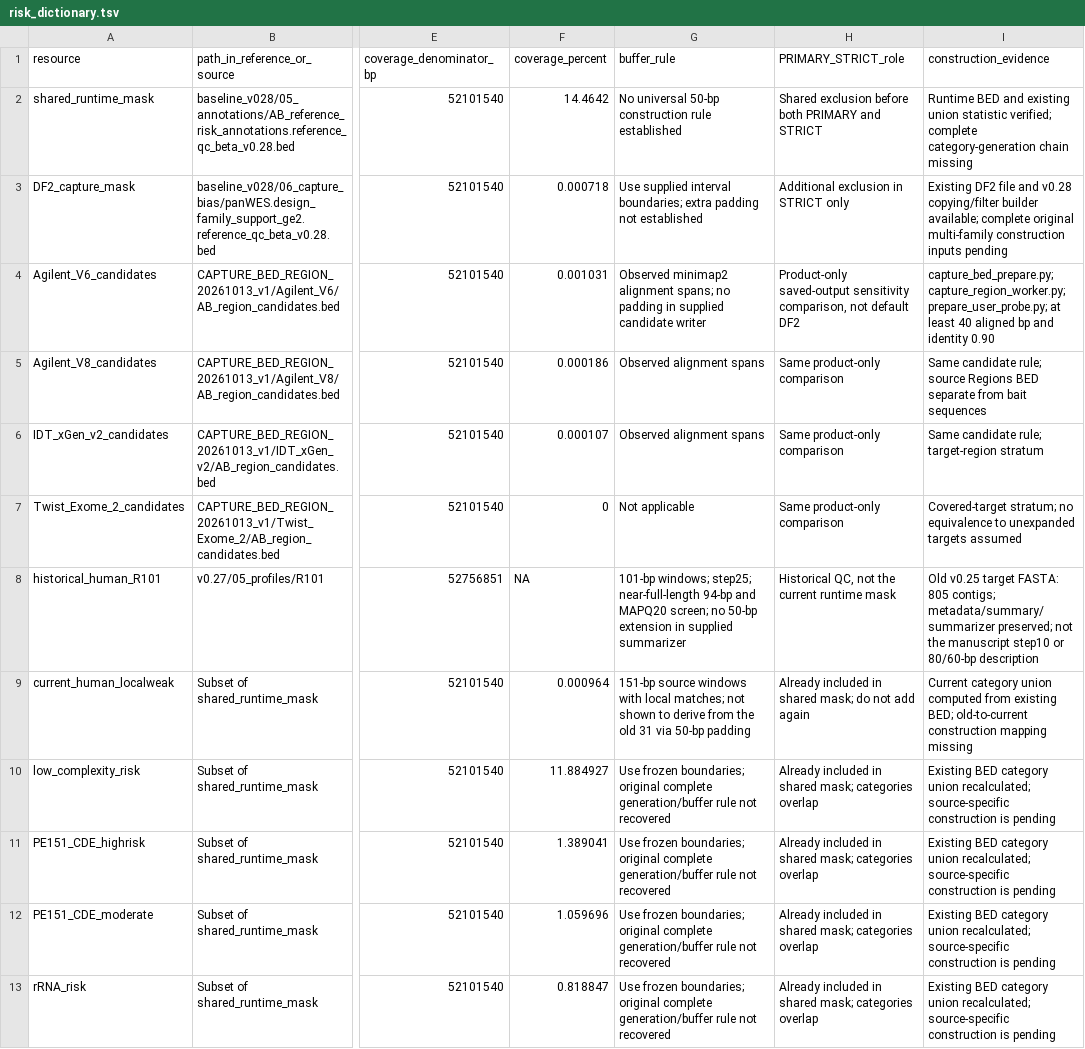
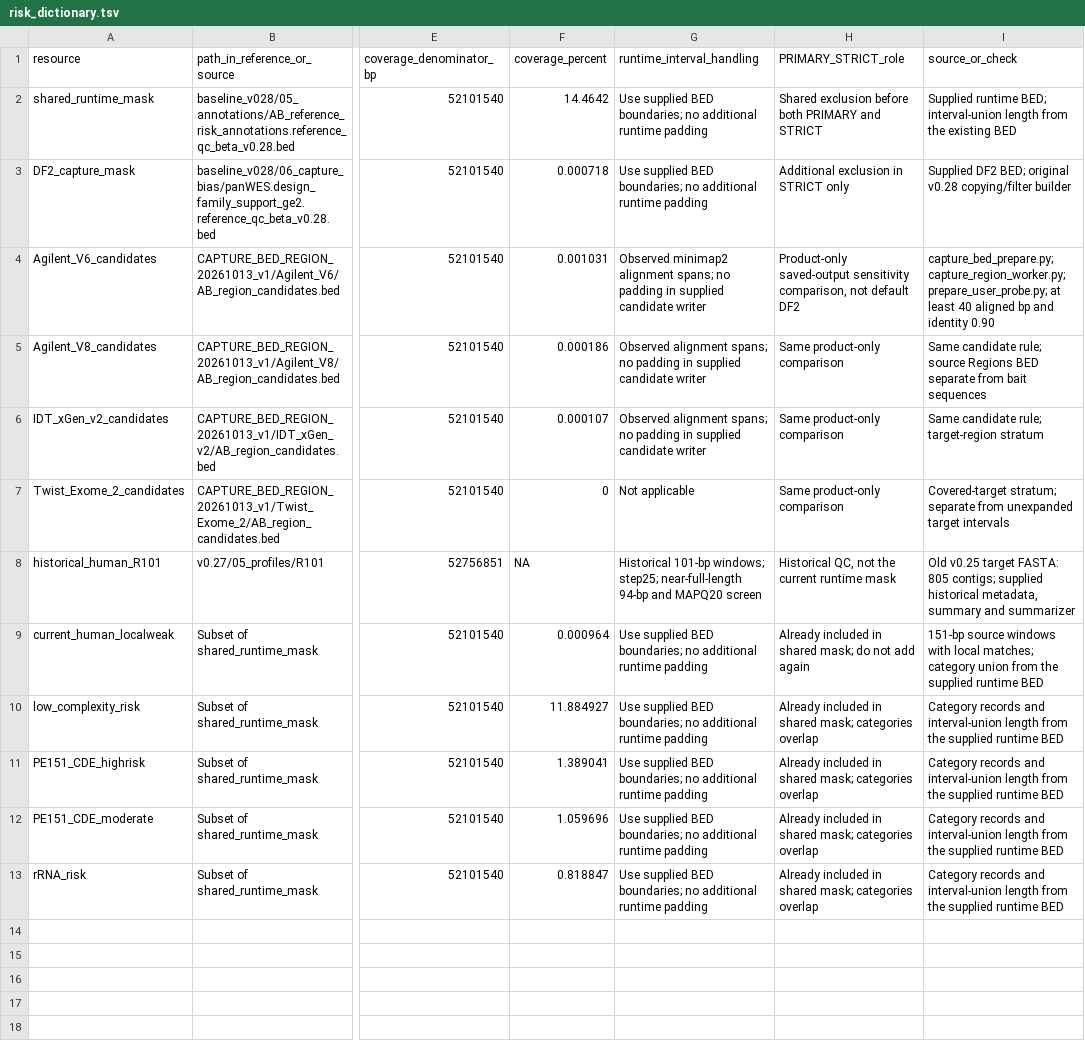
Before and after one commit to lfh3312572878-alt/MycoWES, a TSV file: resources/risk_dictionary.tsv, drawn as a sheet; only a part is shown, gaps mark what is left out; the diff names each change by its address in the sheet, - before the commit and + after, or states it on an @@ line.

Commit message:
Docs: prepare release-facing reference resource descriptions

```diff
--- a/resources/risk_dictionary.tsv
+++ b/resources/risk_dictionary.tsv
-G1: buffer_rule
+G1: runtime_interval_handling
-I1: construction_evidence
+I1: source_or_check
-G2 (runtime_interval_handling): No universal 50-bp construction rule established
+G2 (runtime_interval_handling): Use supplied BED boundaries; no additional runtime padding
-I2 (source_or_check): Runtime BED and existing union statistic verified; complete category-generation chain missing
+I2 (source_or_check): Supplied runtime BED; interval-union length from the existing BED
-G3 (runtime_interval_handling): Use supplied interval boundaries; extra padding not established
+G3 (runtime_interval_handling): Use supplied BED boundaries; no additional runtime padding
-I3 (source_or_check): Existing DF2 file and v0.28 copying/filter builder available; complete original multi-family construction inputs pending
+I3 (source_or_check): Supplied DF2 BED; original v0.28 copying/filter builder
-G5:G6 (runtime_interval_handling): Observed alignment spans
+G5:G6 (runtime_interval_handling): Observed alignment spans; no padding in supplied candidate writer
-I7 (source_or_check): Covered-target stratum; no equivalence to unexpanded targets assumed
+I7 (source_or_check): Covered-target stratum; separate from unexpanded target intervals
-G8 (runtime_interval_handling): 101-bp windows; step25; near-full-length 94-bp and MAPQ20 screen; no 50-bp extension in supplied summarizer
+G8 (runtime_interval_handling): Historical 101-bp windows; step25; near-full-length 94-bp and MAPQ20 screen
-I8 (source_or_check): …805 contigs; metadata/summary/summarizer preserved; not the manuscript step10 or 80/60-bp description
+I8 (source_or_check): …805 contigs; supplied historical metadata, summary and summarizer
-G9 (runtime_interval_handling): 151-bp source windows with local matches; not shown to derive from the old 31 via 50-bp padding
+G9 (runtime_interval_handling): Use supplied BED boundaries; no additional runtime padding
-I9 (source_or_check): Current category union computed from existing BED; old-to-current construction mapping missing
+I9 (source_or_check): 151-bp source windows with local matches; category union from the supplied runtime BED
-G10:G13 (runtime_interval_handling): Use frozen boundaries; original complete generation/buffer rule not recovered
+G10:G13 (runtime_interval_handling): Use supplied BED boundaries; no additional runtime padding
-I10:I13 (source_or_check): Existing BED category union recalculated; source-specific construction is pending
+I10:I13 (source_or_check): Category records and interval-union length from the supplied runtime BED
```
Also changed, not shown: 3 other files.
